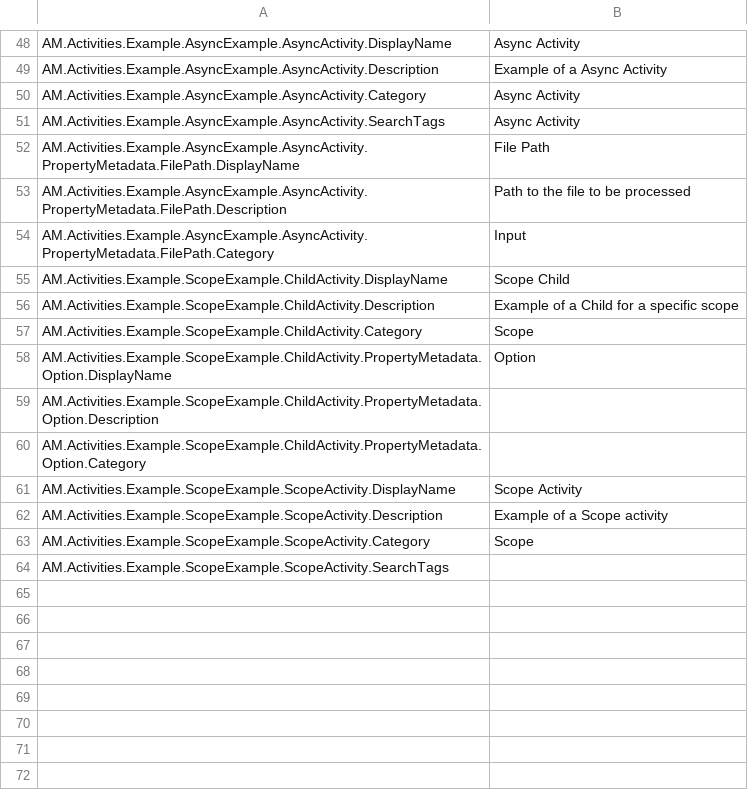
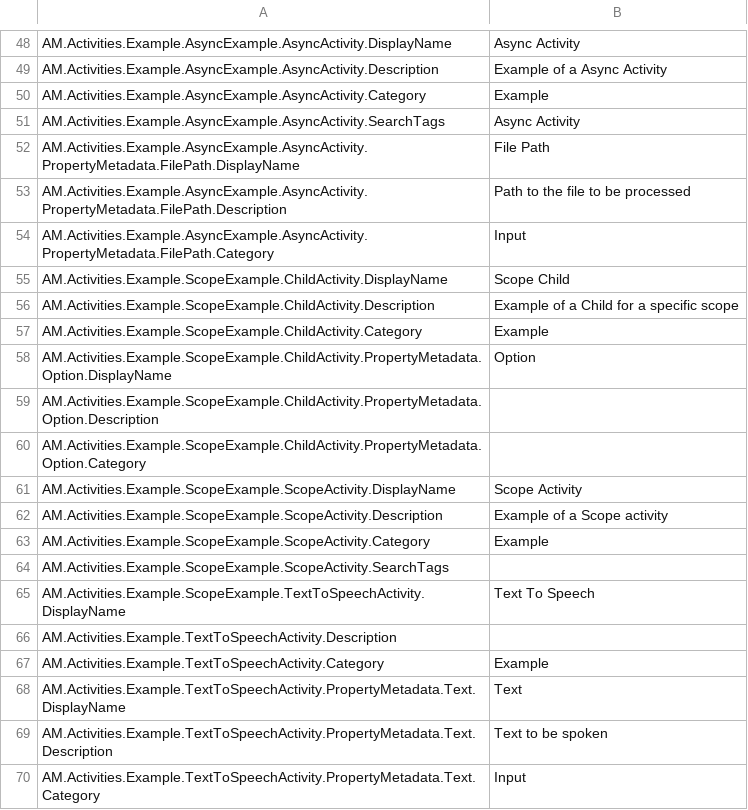
Before and after one commit to AnotherMonday/skeleton-activities, a CSV file: src/AM.Activities.Example/l10n/en/AM.Activities.Example_metadata.csv, drawn as a sheet; only a part is shown, gaps mark what is left out; the diff covers the shown part only.

Commit message:
fixed design, moved all into example category

```diff
--- a/src/AM.Activities.Example/l10n/en/AM.Activities.Example_metadata.csv
+++ b/src/AM.Activities.Example/l10n/en/AM.Activities.Example_metadata.csv
@@ -49,3 +49,3 @@ AM.Activities.Example.AsyncExample.AsyncActivity.DisplayName;Async Activity
 AM.Activities.Example.AsyncExample.AsyncActivity.Description;Example of a Async Activity
-AM.Activities.Example.AsyncExample.AsyncActivity.Category;Async Activity
+AM.Activities.Example.AsyncExample.AsyncActivity.Category;Example
 AM.Activities.Example.AsyncExample.AsyncActivity.SearchTags;Async Activity
@@ -56,3 +56,3 @@ AM.Activities.Example.ScopeExample.ChildActivity.DisplayName;Scope Child
 AM.Activities.Example.ScopeExample.ChildActivity.Description;Example of a Child for a specific scope
-AM.Activities.Example.ScopeExample.ChildActivity.Category;Scope
+AM.Activities.Example.ScopeExample.ChildActivity.Category;Example
 AM.Activities.Example.ScopeExample.ChildActivity.PropertyMetadata.Option.DisplayName;Option
@@ -62,3 +62,9 @@ AM.Activities.Example.ScopeExample.ScopeActivity.DisplayName;Scope Activity
 AM.Activities.Example.ScopeExample.ScopeActivity.Description;Example of a Scope activity
-AM.Activities.Example.ScopeExample.ScopeActivity.Category;Scope
+AM.Activities.Example.ScopeExample.ScopeActivity.Category;Example
 AM.Activities.Example.ScopeExample.ScopeActivity.SearchTags;
+AM.Activities.Example.ScopeExample.TextToSpeechActivity.DisplayName;Text To Speech
+AM.Activities.Example.TextToSpeechActivity.Description;
+AM.Activities.Example.TextToSpeechActivity.Category;Example
+AM.Activities.Example.TextToSpeechActivity.PropertyMetadata.Text.DisplayName;Text
+AM.Activities.Example.TextToSpeechActivity.PropertyMetadata.Text.Description;Text to be spoken
+AM.Activities.Example.TextToSpeechActivity.PropertyMetadata.Text.Category;Input
```
Also changed, not shown: 4 added rows, 4 removed rows, 29 moved rows and 2 edited cells elsewhere in this file, 2 other files.
